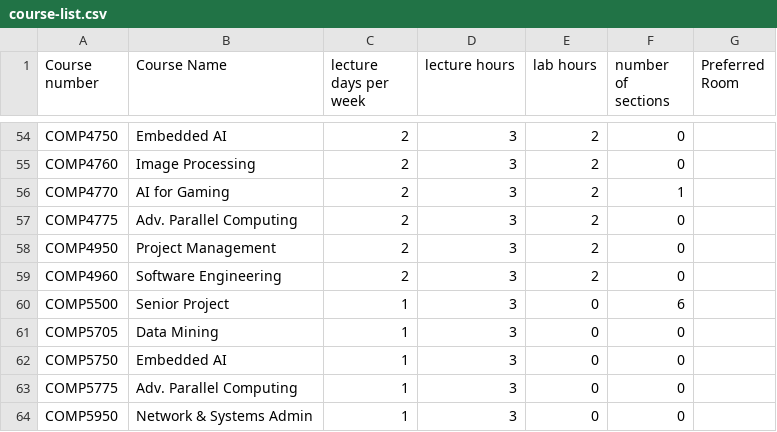
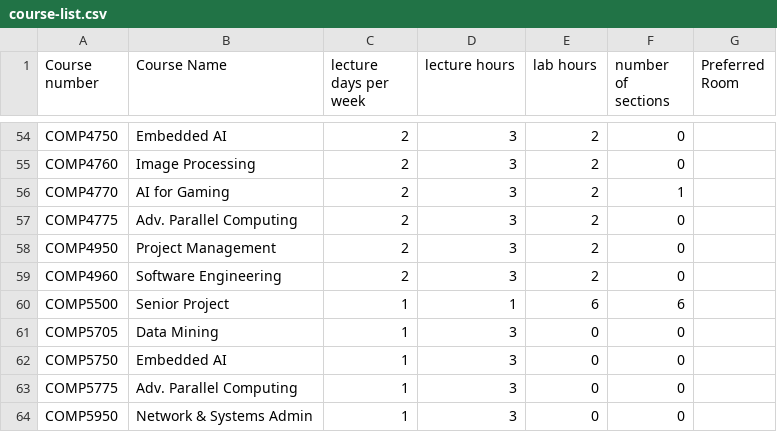
Before and after one commit to mukherjeea1atwit/course-scheduler, a CSV file: data-defaults/course-list.csv, drawn as a sheet; only a part is shown, gaps mark what is left out.

```diff
--- a/data-defaults/course-list.csv
+++ b/data-defaults/course-list.csv
@@ -59,3 +59,3 @@ COMP4950,Project Management,2,3,2,0,
 COMP4960,Software Engineering,2,3,2,0,
-COMP5500,Senior Project,1,3,0,6,
+COMP5500,Senior Project,1,1,6,6,
 COMP5705,Data Mining,1,3,0,0,
```
Also changed, not shown: data-defaults/meeting_patterns.csv, data-defaults/timings.csv, 12 other files.
